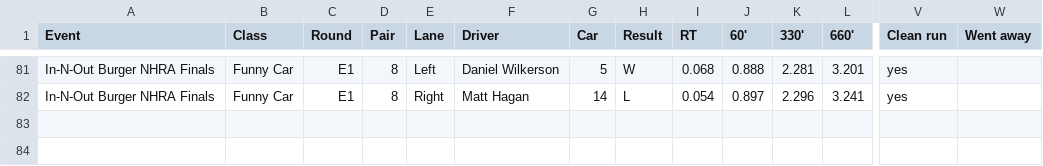
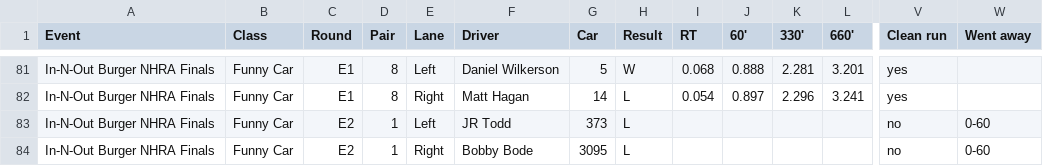
Before and after one commit to wes-buck/di-incrementals, a CSV file: events/2026-nhra-finals/funny-car/DI-Incrementals-2026-nhra-finals-funny-car.csv, drawn as a sheet; only a part is shown, gaps mark what is left out; rows hold the shown columns only; the diff names each change by its address in the sheet, - before the commit and + after, or states it on an @@ line.

Commit message:
Update: In-N-Out Burger NHRA Finals | Top Fuel Q1,Q2,Q3,E1,E2; Funny Car Q1,Q2,Q3,E1,E2; Pro Stock Q1,Q2,Q3,Q4,E1; Pro Stock Motorcycle Q1,Q2,Q3,Q4,E1

```diff
--- a/events/2026-nhra-finals/funny-car/DI-Incrementals-2026-nhra-finals-funny-car.csv
+++ b/events/2026-nhra-finals/funny-car/DI-Incrementals-2026-nhra-finals-funny-car.csv
+row 83: In-N-Out Burger NHRA Finals | Funny Car | E2 | 1 | Left | JR Todd | 373 | L |  |  |  |  | no | 0-60
+row 84: In-N-Out Burger NHRA Finals | Funny Car | E2 | 1 | Right | Bobby Bode | 3095 | L |  |  |  |  | no | 0-60
```
Also changed, not shown: funny-car/DI-Incrementals-2026-nhra-finals-funny-car.csv, 13 other files.
